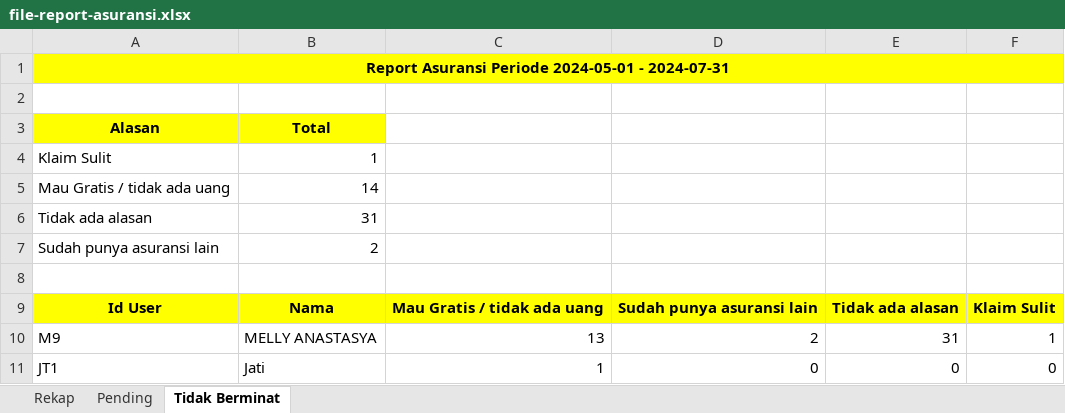
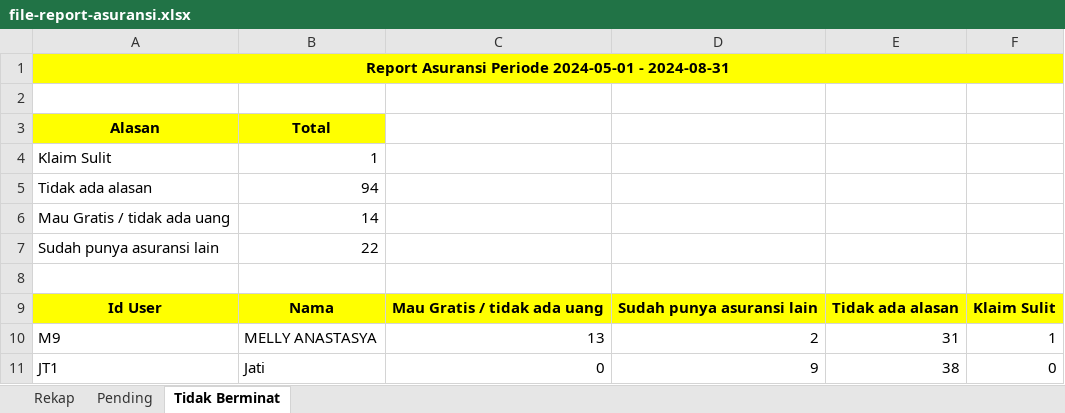
Before and after one commit to Rahmat-Afriyadi/wkm-api, an Excel workbook: file-report-asuransi.xlsx, sheet Tidak Berminat, drawn as a sheet; values as stored, in another font and other column widths than the file's, no borders; removed rows and columns are numbered as before the commit, all else as after; the diff names each change by its address in the sheet, - before the commit and + after, or states it on an @@ line.

```diff
--- a/file-report-asuransi.xlsx (sheet Tidak Berminat)
+++ b/file-report-asuransi.xlsx (sheet Tidak Berminat)
-A1: …2024-05-01 - 2024-07-31
+A1: …2024-05-01 - 2024-08-31
+row 5: Tidak ada alasan | 94
-row 6: Tidak ada alasan | 31
-B7: 2
+B7: 22
-C11: 1
+C11: 0
-D11: 0
+D11: 9
-E11: 0
+E11: 38
```
Also changed, not shown: sheet Rekap, sheet Pending, 18 other files.
